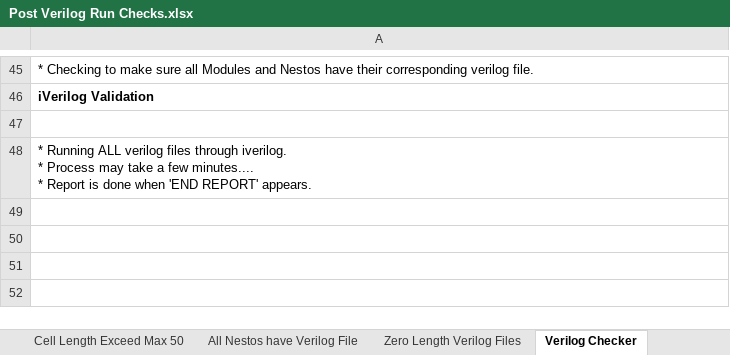
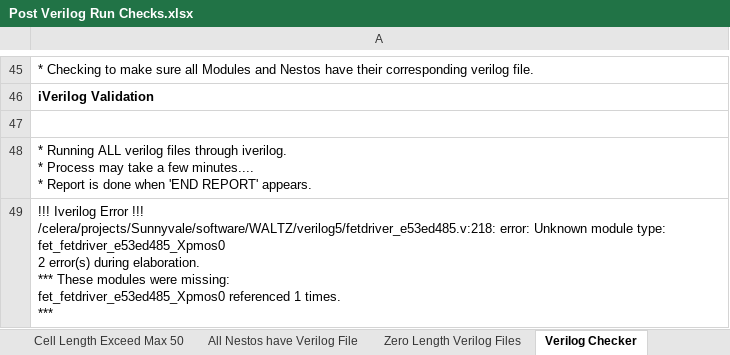
Before and after one commit to celeratech/hopperruns, an Excel workbook: WALTZ/project/Post Verilog Run Checks.xlsx, sheet Verilog Checker, drawn as a sheet; only a part is shown, gaps mark what is left out; values as stored, in another font and other column widths than the file's, no borders; ↵ is a line break in a cell; the diff names each change by its address in the sheet, - before the commit and + after, or states it on an @@ line.

Commit message:
hopper run WALTZ_20250107.01.35.31

```diff
--- a/WALTZ/project/Post Verilog Run Checks.xlsx (sheet Verilog Checker)
+++ b/WALTZ/project/Post Verilog Run Checks.xlsx (sheet Verilog Checker)
+row 49: !!! Iverilog Error !!! ↵ /celera/projects/Sunnyvale/software/WALTZ/verilog5/fetdriver_e53ed485.v:218: error: Unknown module type: fet_fetdriver_e53ed485_Xpmos0 ↵ 2 error(s) during elaboration. ↵ *** These modules were missing: ↵ fet_fetdriver_e53ed485_Xpmos0 referenced 1 times. ↵ ***
```
Also changed, not shown: WALTZ/project/Address.xlsx, WALTZ/project/Efficiency.xlsx, 31 other files.
